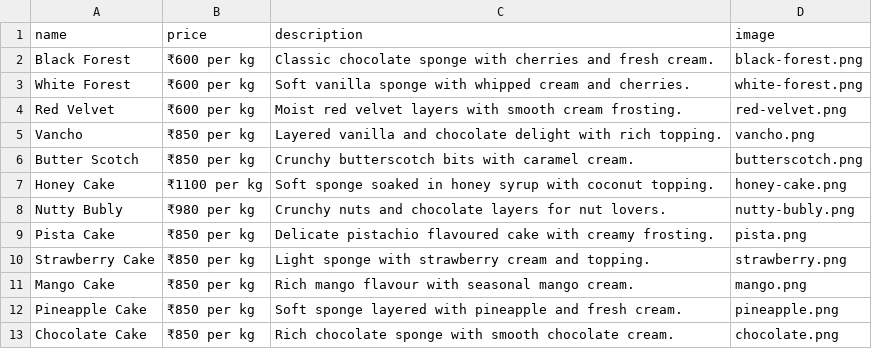
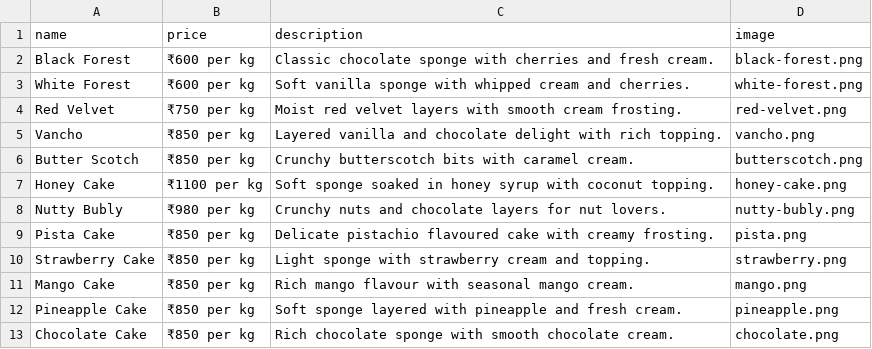
Before and after one commit to nilabakehousekoppam/nilabakehousekoppam.github.io, a CSV file: assets/data/cakes.csv, drawn as a sheet.

Commit message:
Update cakes.csv

```diff
--- a/assets/data/cakes.csv
+++ b/assets/data/cakes.csv
@@ -3,3 +3,3 @@ Black Forest,₹600 per kg,Classic chocolate sponge with cherries and fresh crea
 White Forest,₹600 per kg,Soft vanilla sponge with whipped cream and cherries.,white-forest.png
-Red Velvet,₹600 per kg,Moist red velvet layers with smooth cream frosting.,red-velvet.png
+Red Velvet,₹750 per kg,Moist red velvet layers with smooth cream frosting.,red-velvet.png
 Vancho,₹850 per kg,Layered vanilla and chocolate delight with rich topping.,vancho.png
```
